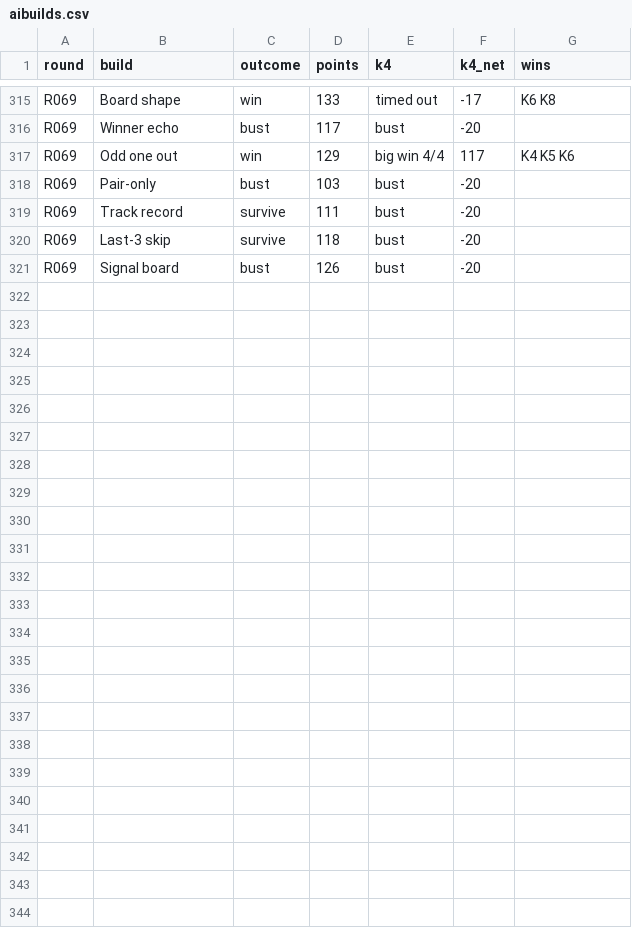
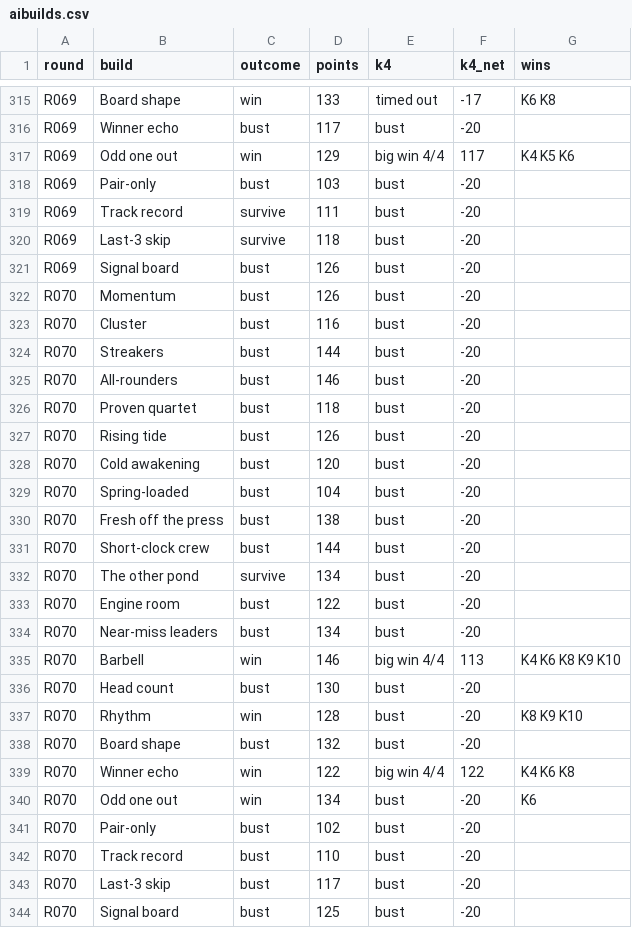
Before and after one commit to daryl01777-stack/keno-data, a CSV file: ledger/aibuilds.csv, drawn as a sheet; only a part is shown, gaps mark what is left out.

```diff
--- a/ledger/aibuilds.csv
+++ b/ledger/aibuilds.csv
@@ -321 +321,24 @@ R069,Last-3 skip,survive,118,bust,-20,
 R069,Signal board,bust,126,bust,-20,
+R070,Momentum,bust,126,bust,-20,
+R070,Cluster,bust,116,bust,-20,
+R070,Streakers,bust,144,bust,-20,
+R070,All-rounders,bust,146,bust,-20,
+R070,Proven quartet,bust,118,bust,-20,
+R070,Rising tide,bust,126,bust,-20,
+R070,Cold awakening,bust,120,bust,-20,
+R070,Spring-loaded,bust,104,bust,-20,
+R070,Fresh off the press,bust,138,bust,-20,
+R070,Short-clock crew,bust,144,bust,-20,
+R070,The other pond,survive,134,bust,-20,
+R070,Engine room,bust,122,bust,-20,
+R070,Near-miss leaders,bust,134,bust,-20,
+R070,Barbell,win,146,big win 4/4,113,K4 K6 K8 K9 K10
+R070,Head count,bust,130,bust,-20,
+R070,Rhythm,win,128,bust,-20,K8 K9 K10
+R070,Board shape,bust,132,bust,-20,
+R070,Winner echo,win,122,big win 4/4,122,K4 K6 K8
+R070,Odd one out,win,134,bust,-20,K6
+R070,Pair-only,bust,102,bust,-20,
+R070,Track record,bust,110,bust,-20,
+R070,Last-3 skip,bust,117,bust,-20,
+R070,Signal board,bust,125,bust,-20,
```
Also changed, not shown: ledger/aipick.csv, ledger/leaderboard.csv, 7 other files.
